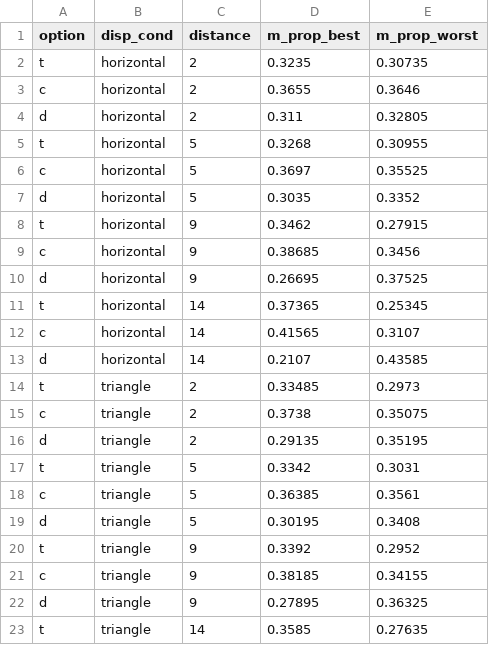
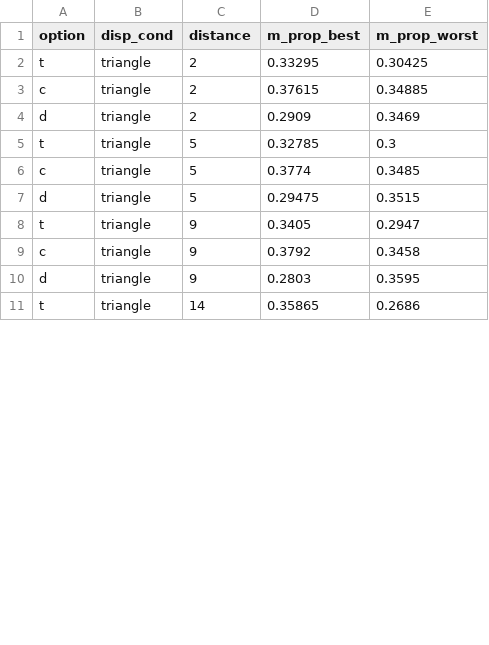
Before and after one commit to sp-conway/bw, a CSV file: analysis/sim_from_bayes_circle_area/bayes_circle_area/sigma_constant/bw_preds_sigma_constant_no_outliers.csv, drawn as a sheet; only a part is shown; the diff covers the shown part only.

```diff
--- a/analysis/sim_from_bayes_circle_area/bayes_circle_area/sigma_constant/bw_preds_sigma_constant_no_outliers.csv
+++ b/analysis/sim_from_bayes_circle_area/bayes_circle_area/sigma_constant/bw_preds_sigma_constant_no_outliers.csv
@@ -1,23 +1,11 @@
 option,disp_cond,distance,m_prop_best,m_prop_worst
-t,horizontal,2,0.3235,0.30735
-c,horizontal,2,0.3655,0.3646
-d,horizontal,2,0.311,0.32805
-t,horizontal,5,0.3268,0.30955
-c,horizontal,5,0.3697,0.35525
-d,horizontal,5,0.3035,0.3352
-t,horizontal,9,0.3462,0.27915
-c,horizontal,9,0.38685,0.3456
-d,horizontal,9,0.26695,0.37525
-t,horizontal,14,0.37365,0.25345
-c,horizontal,14,0.41565,0.3107
-d,horizontal,14,0.2107,0.43585
-t,triangle,2,0.33485,0.2973
-c,triangle,2,0.3738,0.35075
-d,triangle,2,0.29135,0.35195
-t,triangle,5,0.3342,0.3031
-c,triangle,5,0.36385,0.3561
-d,triangle,5,0.30195,0.3408
-t,triangle,9,0.3392,0.2952
-c,triangle,9,0.38185,0.34155
-d,triangle,9,0.27895,0.36325
-t,triangle,14,0.3585,0.27635
+t,triangle,2,0.33295,0.30425
+c,triangle,2,0.37615,0.34885
+d,triangle,2,0.2909,0.3469
+t,triangle,5,0.32785,0.3
+c,triangle,5,0.3774,0.3485
+d,triangle,5,0.29475,0.3515
+t,triangle,9,0.3405,0.2947
+c,triangle,9,0.3792,0.3458
+d,triangle,9,0.2803,0.3595
+t,triangle,14,0.35865,0.2686
```
Also changed, not shown: 4 edited cells elsewhere in this file, analysis/sim_from_bayes_circle_area/bayes_circle_area/sigma_constant_comp_effect/bw_preds_sigma_constant_comp_effect_no_outliers.csv, analysis/sim_from_bayes_circle_area/bayes_circle_area/sigma_constant_target_effect/bw_preds_sigma_constant_target_effect_no_outliers.csv, 10 other files.
